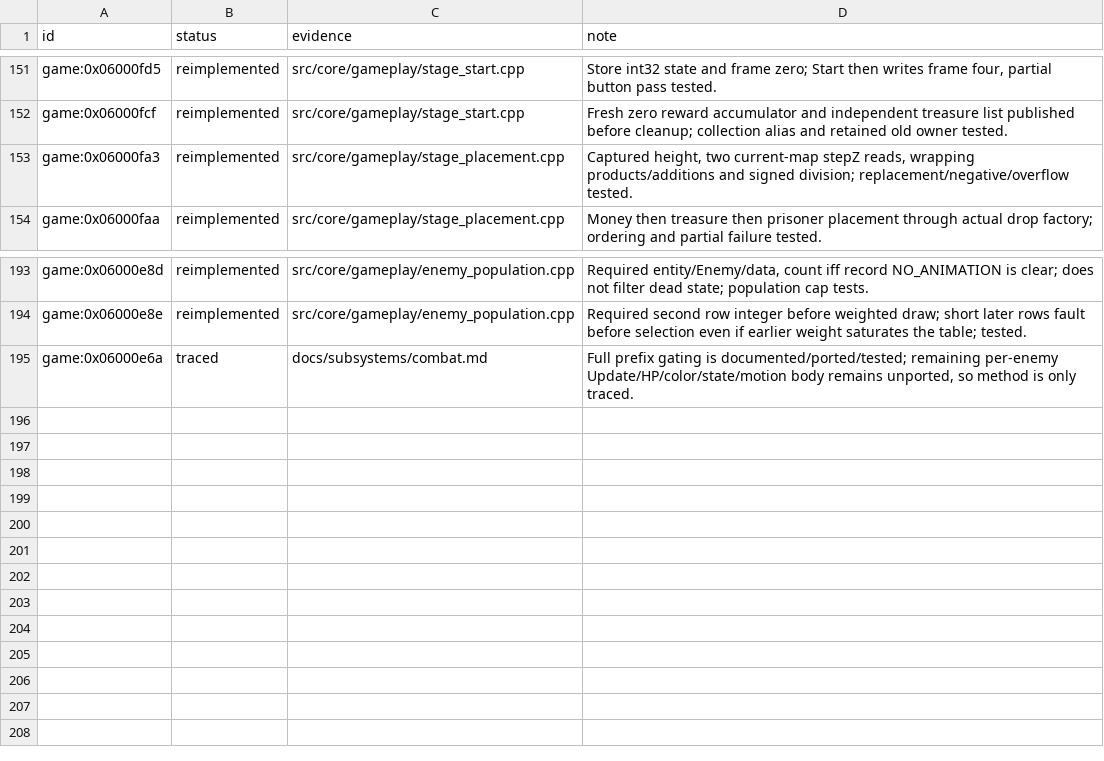
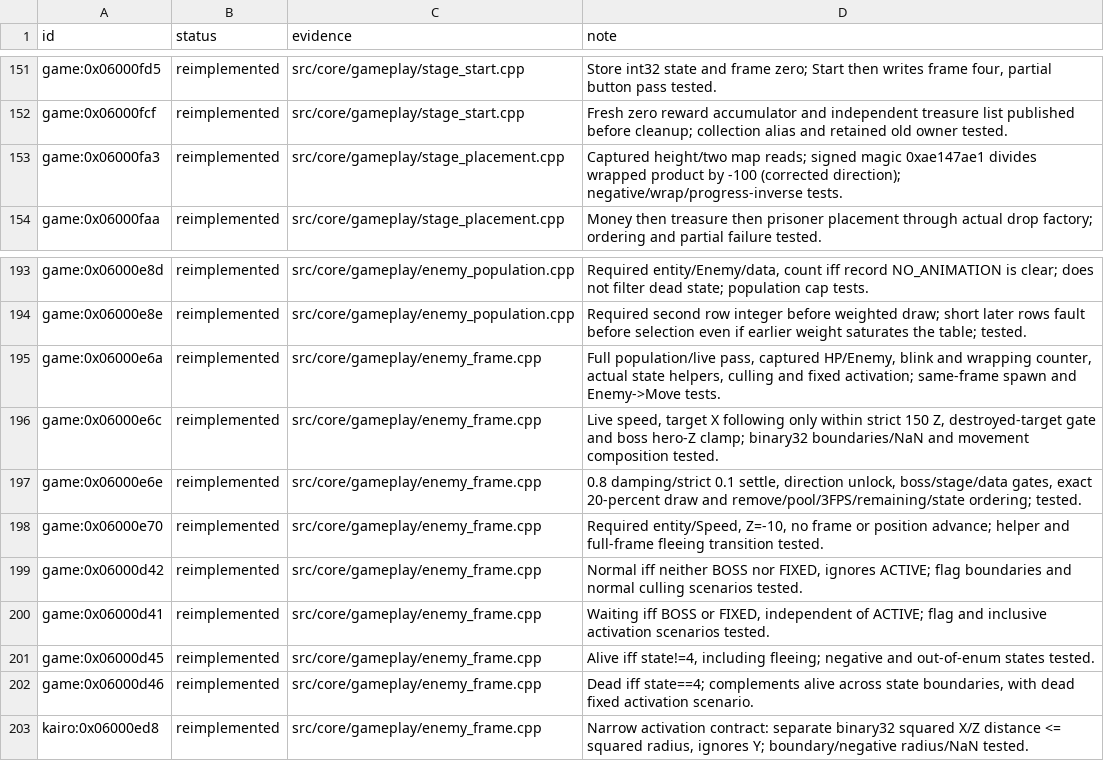
Before and after one commit to Tim-campy/magicians-saga-port, a TSV file: re/status/combat.tsv, drawn as a sheet; only a part is shown, gaps mark what is left out.

```diff
--- a/re/status/combat.tsv
+++ b/re/status/combat.tsv
@@ -152,3 +152,3 @@ game:0x06000fd5	reimplemented	src/core/gameplay/stage_start.cpp	Store int32 stat
 game:0x06000fcf	reimplemented	src/core/gameplay/stage_start.cpp	Fresh zero reward accumulator and independent treasure list published before cleanup; collection alias and retained old owner tested.
-game:0x06000fa3	reimplemented	src/core/gameplay/stage_placement.cpp	Captured height, two current-map stepZ reads, wrapping products/additions and signed division; replacement/negative/overflow tested.
+game:0x06000fa3	reimplemented	src/core/gameplay/stage_placement.cpp	Captured height/two map reads; signed magic 0xae147ae1 divides wrapped product by -100 (corrected direction); negative/wrap/progress-inverse tests.
 game:0x06000faa	reimplemented	src/core/gameplay/stage_placement.cpp	Money then treasure then prisoner placement through actual drop factory; ordering and partial failure tested.
@@ -194,2 +194,10 @@ game:0x06000e8d	reimplemented	src/core/gameplay/enemy_population.cpp	Required en
 game:0x06000e8e	reimplemented	src/core/gameplay/enemy_population.cpp	Required second row integer before weighted draw; short later rows fault before selection even if earlier weight saturates the table; tested.
-game:0x06000e6a	traced	docs/subsystems/combat.md	Full prefix gating is documented/ported/tested; remaining per-enemy Update/HP/color/state/motion body remains unported, so method is only traced.
+game:0x06000e6a	reimplemented	src/core/gameplay/enemy_frame.cpp	Full population/live pass, captured HP/Enemy, blink and wrapping counter, actual state helpers, culling and fixed activation; same-frame spawn and Enemy->Move tests.
+game:0x06000e6c	reimplemented	src/core/gameplay/enemy_frame.cpp	Live speed, target X following only within strict 150 Z, destroyed-target gate and boss hero-Z clamp; binary32 boundaries/NaN and movement composition tested.
+game:0x06000e6e	reimplemented	src/core/gameplay/enemy_frame.cpp	0.8 damping/strict 0.1 settle, direction unlock, boss/stage/data gates, exact 20-percent draw and remove/pool/3FPS/remaining/state ordering; tested.
+game:0x06000e70	reimplemented	src/core/gameplay/enemy_frame.cpp	Required entity/Speed, Z=-10, no frame or position advance; helper and full-frame fleeing transition tested.
+game:0x06000d42	reimplemented	src/core/gameplay/enemy_frame.cpp	Normal iff neither BOSS nor FIXED, ignores ACTIVE; flag boundaries and normal culling scenarios tested.
+game:0x06000d41	reimplemented	src/core/gameplay/enemy_frame.cpp	Waiting iff BOSS or FIXED, independent of ACTIVE; flag and inclusive activation scenarios tested.
+game:0x06000d45	reimplemented	src/core/gameplay/enemy_frame.cpp	Alive iff state!=4, including fleeing; negative and out-of-enum states tested.
+game:0x06000d46	reimplemented	src/core/gameplay/enemy_frame.cpp	Dead iff state==4; complements alive across state boundaries, with dead fixed activation scenario.
+kairo:0x06000ed8	reimplemented	src/core/gameplay/enemy_frame.cpp	Narrow activation contract: separate binary32 squared X/Z distance <= squared radius, ignores Y; boundary/negative radius/NaN tested.
```
Also changed, not shown: re/functions.csv, 18 other files.
